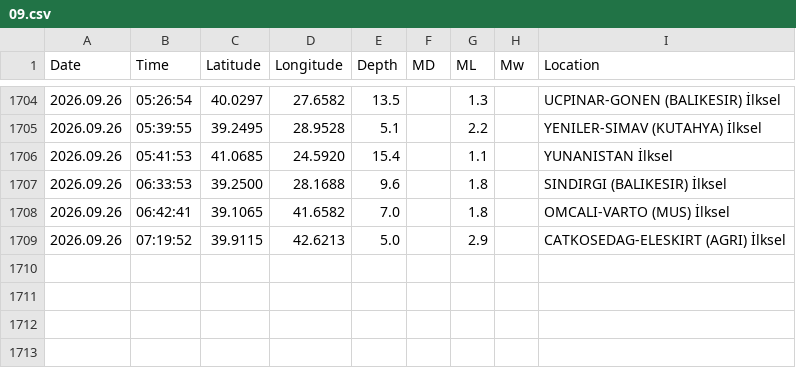
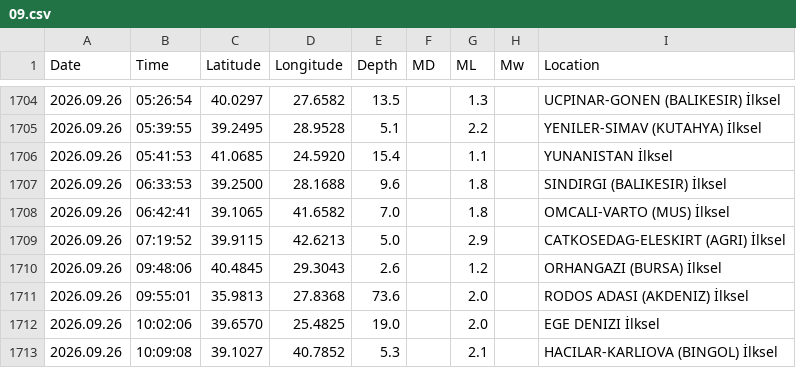
Before and after one commit to sukruozan/turkiye-guncel-deprem-verisi, a CSV file: 2026/09.csv, drawn as a sheet; only a part is shown, gaps mark what is left out.

Commit message:
Automated Commit

```diff
--- a/2026/09.csv
+++ b/2026/09.csv
@@ -1709 +1709,5 @@ Date,Time,Latitude,Longitude,Depth,MD,ML,Mw,Location
 2026.09.26,07:19:52,39.9115,42.6213,5.0,,2.9,,CATKOSEDAG-ELESKIRT (AGRI) İlksel
+2026.09.26,09:48:06,40.4845,29.3043,2.6,,1.2,,ORHANGAZI (BURSA) İlksel
+2026.09.26,09:55:01,35.9813,27.8368,73.6,,2.0,,RODOS ADASI (AKDENIZ) İlksel
+2026.09.26,10:02:06,39.6570,25.4825,19.0,,2.0,,EGE DENIZI İlksel
+2026.09.26,10:09:08,39.1027,40.7852,5.3,,2.1,,HACILAR-KARLIOVA (BINGOL) İlksel
```
